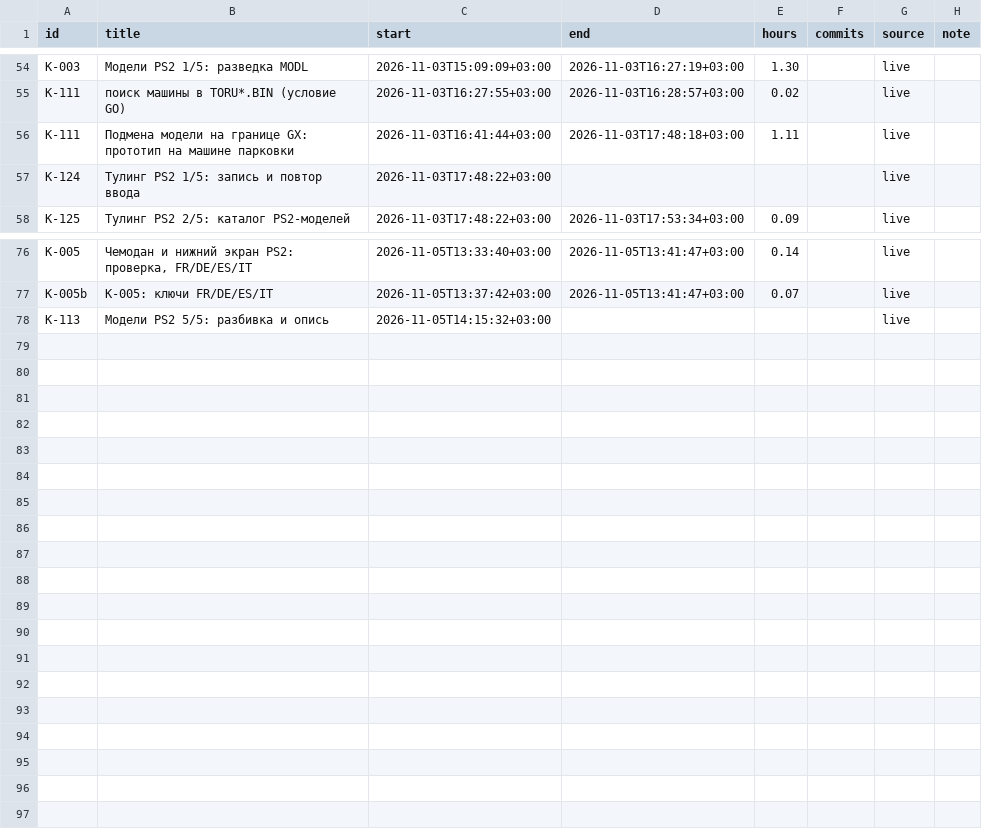
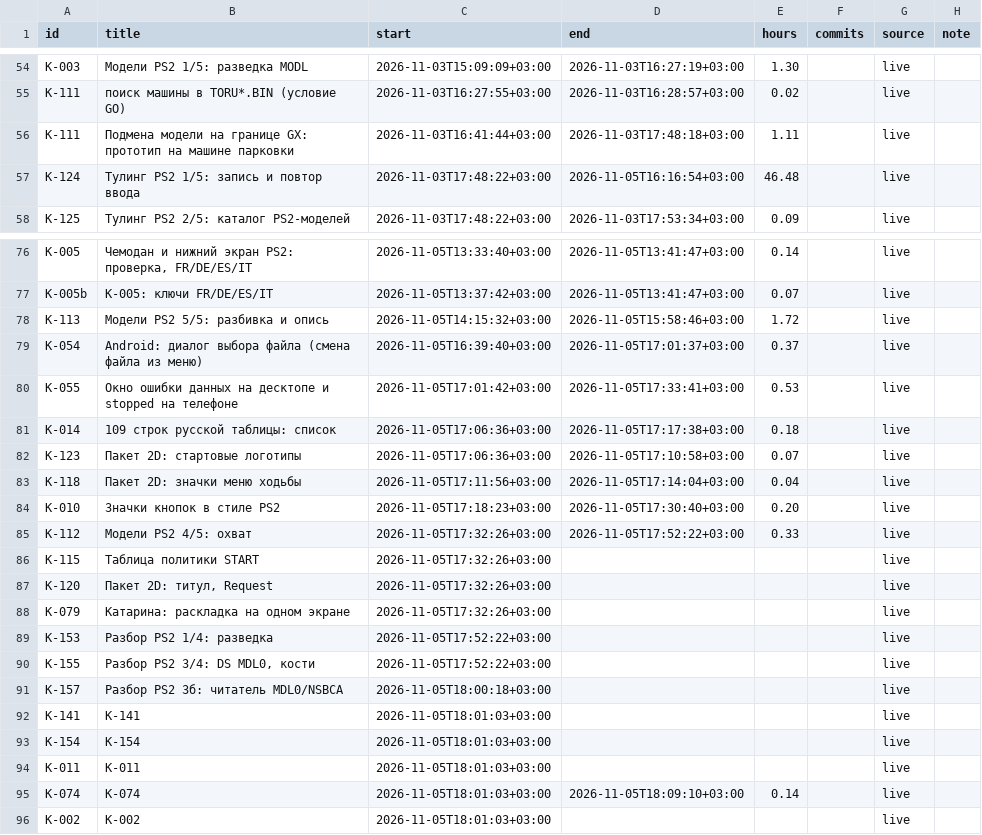
Before and after one commit to DmitriiTrifonov/sunpetal, a CSV file: tools/roadmap/timelog.csv, drawn as a sheet; only a part is shown, gaps mark what is left out.

```diff
--- a/tools/roadmap/timelog.csv
+++ b/tools/roadmap/timelog.csv
@@ -56,3 +56,3 @@ K-111,поиск машины в TORU*.BIN (условие GO),2026-11-03T16:27:
 K-111,Подмена модели на границе GX: прототип на машине парковки,2026-11-03T16:41:44+03:00,2026-11-03T17:48:18+03:00,1.11,,live,
-K-124,Тулинг PS2 1/5: запись и повтор ввода,2026-11-03T17:48:22+03:00,,,,live,
+K-124,Тулинг PS2 1/5: запись и повтор ввода,2026-11-03T17:48:22+03:00,2026-11-05T16:16:54+03:00,46.48,,live,
 K-125,Тулинг PS2 2/5: каталог PS2-моделей,2026-11-03T17:48:22+03:00,2026-11-03T17:53:34+03:00,0.09,,live,
@@ -77,2 +77,20 @@ K-005,"Чемодан и нижний экран PS2: проверка, FR/DE/ES
 K-005b,K-005: ключи FR/DE/ES/IT,2026-11-05T13:37:42+03:00,2026-11-05T13:41:47+03:00,0.07,,live,
-K-113,Модели PS2 5/5: разбивка и опись,2026-11-05T14:15:32+03:00,,,,live,
+K-113,Модели PS2 5/5: разбивка и опись,2026-11-05T14:15:32+03:00,2026-11-05T15:58:46+03:00,1.72,,live,
+K-054,Android: диалог выбора файла (смена файла из меню),2026-11-05T16:39:40+03:00,2026-11-05T17:01:37+03:00,0.37,,live,
+K-055,Окно ошибки данных на десктопе и stopped на телефоне,2026-11-05T17:01:42+03:00,2026-11-05T17:33:41+03:00,0.53,,live,
+K-014,109 строк русской таблицы: список,2026-11-05T17:06:36+03:00,2026-11-05T17:17:38+03:00,0.18,,live,
+K-123,Пакет 2D: стартовые логотипы,2026-11-05T17:06:36+03:00,2026-11-05T17:10:58+03:00,0.07,,live,
+K-118,Пакет 2D: значки меню ходьбы,2026-11-05T17:11:56+03:00,2026-11-05T17:14:04+03:00,0.04,,live,
+K-010,Значки кнопок в стиле PS2,2026-11-05T17:18:23+03:00,2026-11-05T17:30:40+03:00,0.20,,live,
+K-112,Модели PS2 4/5: охват,2026-11-05T17:32:26+03:00,2026-11-05T17:52:22+03:00,0.33,,live,
+K-115,Таблица политики START,2026-11-05T17:32:26+03:00,,,,live,
+K-120,"Пакет 2D: титул, Request",2026-11-05T17:32:26+03:00,,,,live,
+K-079,Катарина: раскладка на одном экране,2026-11-05T17:32:26+03:00,,,,live,
+K-153,Разбор PS2 1/4: разведка,2026-11-05T17:52:22+03:00,,,,live,
+K-155,"Разбор PS2 3/4: DS MDL0, кости",2026-11-05T17:52:22+03:00,,,,live,
+K-157,Разбор PS2 3б: читатель MDL0/NSBCA,2026-11-05T18:00:18+03:00,,,,live,
+K-141,K-141,2026-11-05T18:01:03+03:00,,,,live,
+K-154,K-154,2026-11-05T18:01:03+03:00,,,,live,
+K-011,K-011,2026-11-05T18:01:03+03:00,,,,live,
+K-074,K-074,2026-11-05T18:01:03+03:00,2026-11-05T18:09:10+03:00,0.14,,live,
+K-002,K-002,2026-11-05T18:01:03+03:00,,,,live,
```
Also changed, not shown: 43 other files.
